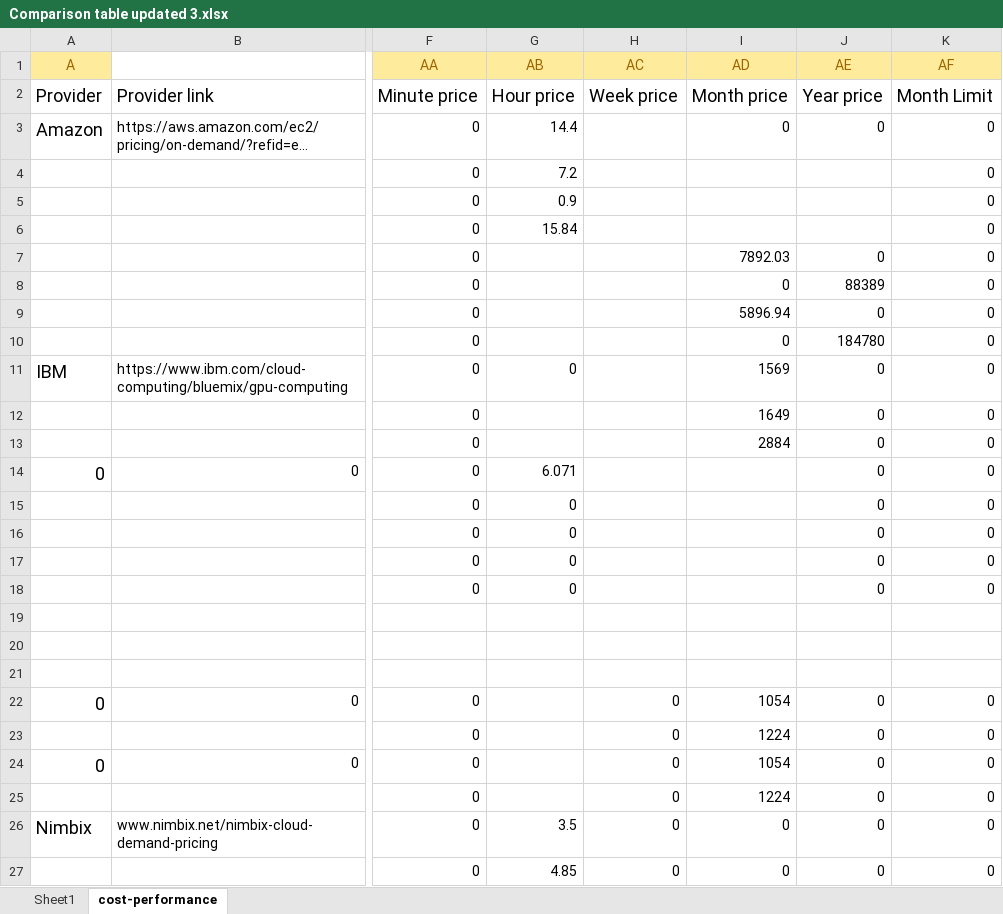
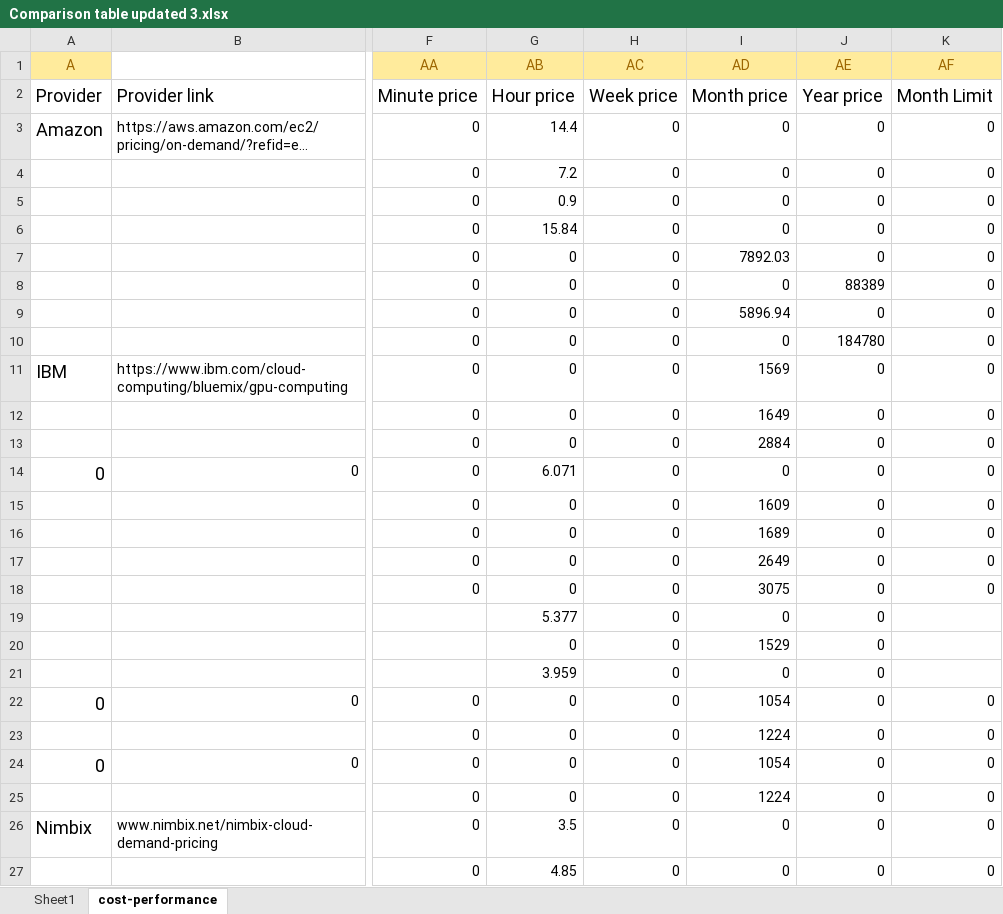
Before and after one commit to pyotr777/cloud_providers, an Excel workbook: Comparison table updated 3.xlsx, sheet cost-performance, drawn as a sheet; only a part is shown, gaps mark what is left out; long unchanged cells end in …; values as stored, in another font and other column widths than the file's, no borders; conditional formats not drawn; the diff covers the shown part only; the diff names each change by its address in the sheet, - before the commit and + after, or states it on an @@ line.

Commit message:
Fixed empty cells.

```diff
--- a/Comparison table updated 3.xlsx (sheet cost-performance)
+++ b/Comparison table updated 3.xlsx (sheet cost-performance)
-H3:H21 (AC): (empty)
+H3:H21 (AC): 0
-I4:I6 (AD): (empty)
+I4:I6 (AD): 0
-J4:J6 (AE): (empty)
+J4:J6 (AE): 0
-G7:G10 (AB): (empty)
+G7:G10 (AB): 0
-G12:G13 (AB): (empty)
+G12:G13 (AB): 0
-I14 (AD): (empty)
+I14 (AD): 0
-I15 (AD): (empty)
+I15 (AD): 1609
-I16 (AD): (empty)
+I16 (AD): 1689
-I17 (AD): (empty)
+I17 (AD): 2649
-I18 (AD): (empty)
+I18 (AD): 3075
-G19 (AB): (empty)
+G19 (AB): 5.377
-I19 (AD): (empty)
+I19 (AD): 0
-J19:J21 (AE): (empty)
+J19:J21 (AE): 0
-G20 (AB): (empty)
+G20 (AB): 0
-I20 (AD): (empty)
+I20 (AD): 1529
-G21 (AB): (empty)
+G21 (AB): 3.959
-I21 (AD): (empty)
+I21 (AD): 0
-G22:G25 (AB): (empty)
+G22:G25 (AB): 0
```
Also changed, not shown: 2 edited cells elsewhere in this sheet, 1 other file.
